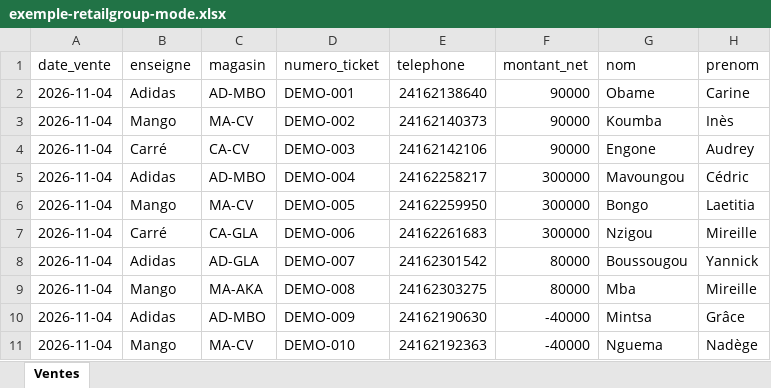
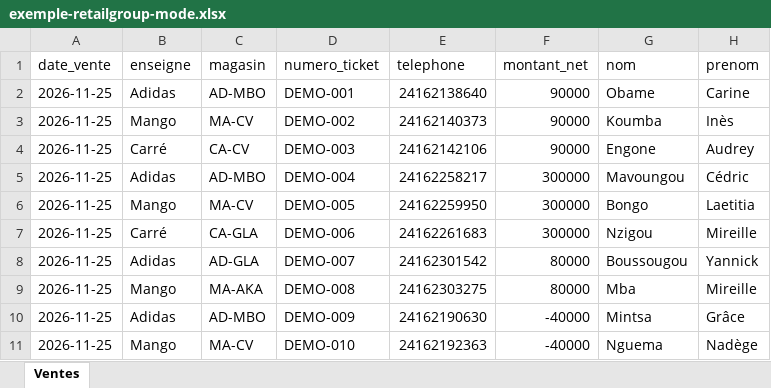
Before and after one commit to stephanetadjou/laravel-inertia-react, an Excel workbook: docs/exemples/exemple-retailgroup-mode.xlsx, sheet Ventes, drawn as a sheet; only a part is shown; values as stored, in another font and other column widths than the file's, no borders; the diff names each change by its address in the sheet, - before the commit and + after, or states it on an @@ line.

```diff
--- a/docs/exemples/exemple-retailgroup-mode.xlsx (sheet Ventes)
+++ b/docs/exemples/exemple-retailgroup-mode.xlsx (sheet Ventes)
-A2:A11 (date_vente): 2026-11-04
+A2:A11 (date_vente): 2026-11-25
```
Also changed, not shown: 2 other files.
